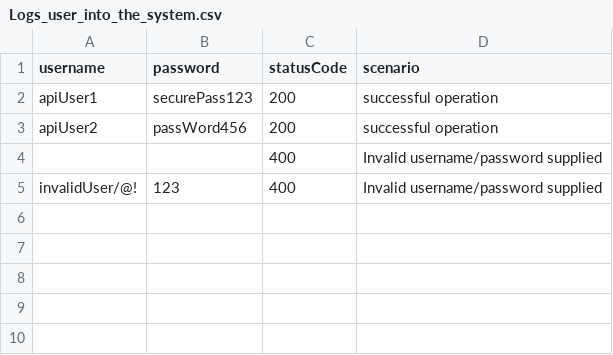
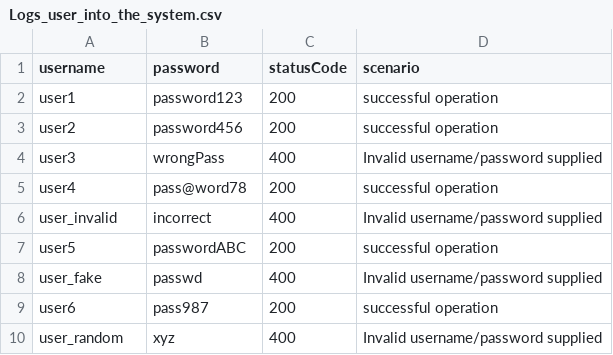
Before and after one commit to akshatjain04/knote-java, a CSV file: postman_collections/MiniProjects/Logs_user_into_the_system.csv, drawn as a sheet.

```diff
--- a/postman_collections/MiniProjects/Logs_user_into_the_system.csv
+++ b/postman_collections/MiniProjects/Logs_user_into_the_system.csv
@@ -1,5 +1,10 @@
 username,password,statusCode,scenario
-"apiUser1","securePass123",200,"successful operation"
-"apiUser2","passWord456",200,"successful operation"
-"","",400,"Invalid username/password supplied"
-"invalidUser/@!","123",400,"Invalid username/password supplied"
+"user1","password123",200,"successful operation"
+"user2","password456",200,"successful operation"
+"user3","wrongPass",400,"Invalid username/password supplied"
+"user4","pass@word78",200,"successful operation"
+"user_invalid","incorrect",400,"Invalid username/password supplied"
+"user5","passwordABC",200,"successful operation"
+"user_fake","passwd",400,"Invalid username/password supplied"
+"user6","pass987",200,"successful operation"
+"user_random","xyz",400,"Invalid username/password supplied"
```
Also changed, not shown: postman_collections/MiniProjects/uploads_an_image.csv, 1 other file.
